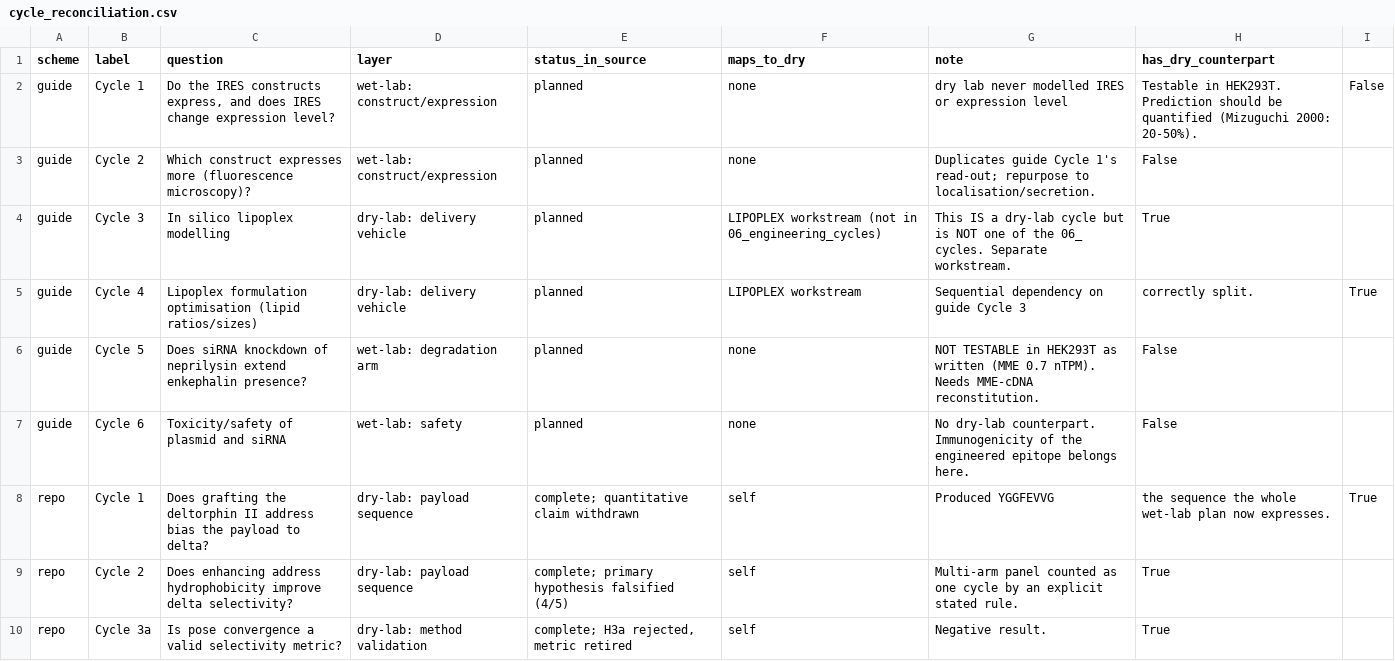
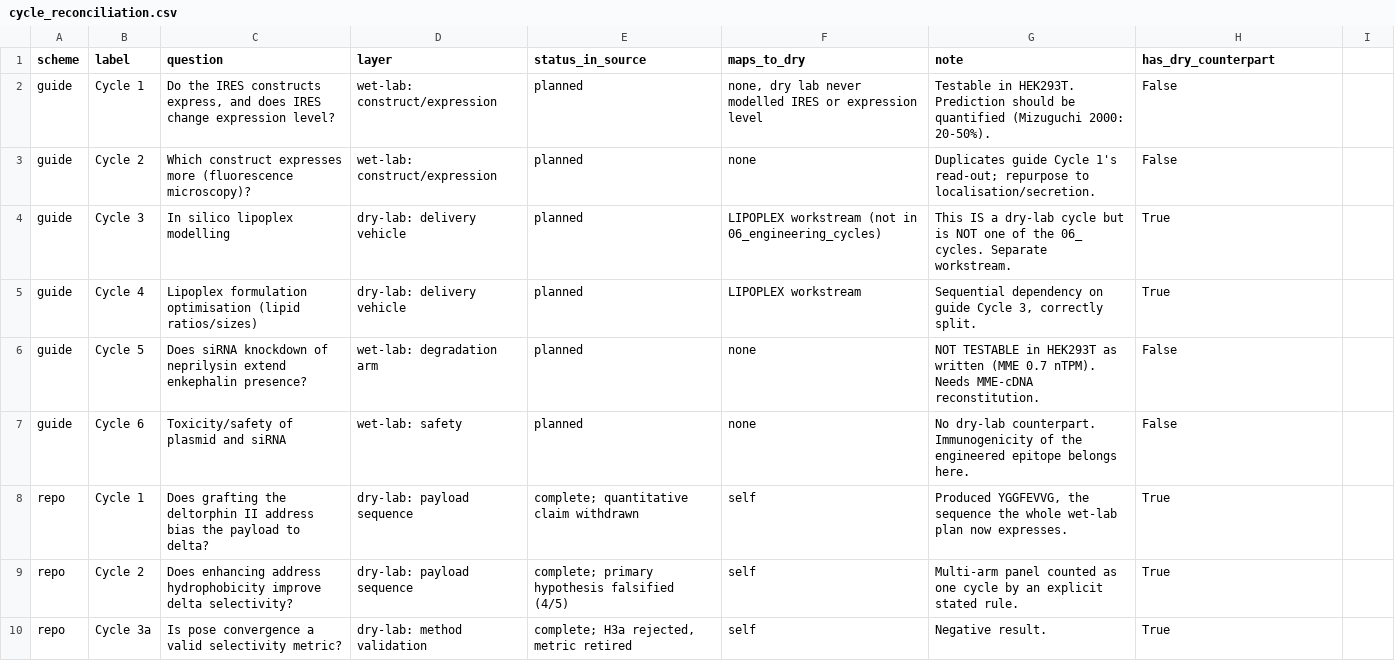
Before and after one commit to iGEM-Patras/dry-lab-modelling, a CSV file: 06_engineering_cycles/cycle_reconciliation.csv, drawn as a sheet; only a part is shown.

```diff
--- a/06_engineering_cycles/cycle_reconciliation.csv
+++ b/06_engineering_cycles/cycle_reconciliation.csv
@@ -1,9 +1,9 @@
 scheme,label,question,layer,status_in_source,maps_to_dry,note,has_dry_counterpart
-guide,Cycle 1,"Do the IRES constructs express, and does IRES change expression level?",wet-lab: construct/expression,planned,none, dry lab never modelled IRES or expression level,Testable in HEK293T. Prediction should be quantified (Mizuguchi 2000: 20-50%).,False
+guide,Cycle 1,"Do the IRES constructs express, and does IRES change expression level?",wet-lab: construct/expression,planned,"none, dry lab never modelled IRES or expression level",Testable in HEK293T. Prediction should be quantified (Mizuguchi 2000: 20-50%).,False
 guide,Cycle 2,Which construct expresses more (fluorescence microscopy)?,wet-lab: construct/expression,planned,none,Duplicates guide Cycle 1's read-out; repurpose to localisation/secretion.,False
 guide,Cycle 3,In silico lipoplex modelling,dry-lab: delivery vehicle,planned,LIPOPLEX workstream (not in 06_engineering_cycles),This IS a dry-lab cycle but is NOT one of the 06_ cycles. Separate workstream.,True
-guide,Cycle 4,Lipoplex formulation optimisation (lipid ratios/sizes),dry-lab: delivery vehicle,planned,LIPOPLEX workstream,Sequential dependency on guide Cycle 3, correctly split.,True
+guide,Cycle 4,Lipoplex formulation optimisation (lipid ratios/sizes),dry-lab: delivery vehicle,planned,LIPOPLEX workstream,"Sequential dependency on guide Cycle 3, correctly split.",True
 guide,Cycle 5,Does siRNA knockdown of neprilysin extend enkephalin presence?,wet-lab: degradation arm,planned,none,NOT TESTABLE in HEK293T as written (MME 0.7 nTPM). Needs MME-cDNA reconstitution.,False
 guide,Cycle 6,Toxicity/safety of plasmid and siRNA,wet-lab: safety,planned,none,No dry-lab counterpart. Immunogenicity of the engineered epitope belongs here.,False
-repo,Cycle 1,Does grafting the deltorphin II address bias the payload to delta?,dry-lab: payload sequence,complete; quantitative claim withdrawn,self,Produced YGGFEVVG, the sequence the whole wet-lab plan now expresses.,True
+repo,Cycle 1,Does grafting the deltorphin II address bias the payload to delta?,dry-lab: payload sequence,complete; quantitative claim withdrawn,self,"Produced YGGFEVVG, the sequence the whole wet-lab plan now expresses.",True
 repo,Cycle 2,Does enhancing address hydrophobicity improve delta selectivity?,dry-lab: payload sequence,complete; primary hypothesis falsified (4/5),self,Multi-arm panel counted as one cycle by an explicit stated rule.,True
```
Also changed, not shown: 04_lipoplex_md/targeting/lipoplex_formulation_spec.csv, 06_engineering_cycles/cycle7_calibration/data/cycle7_manifest.csv, 21 other files.
